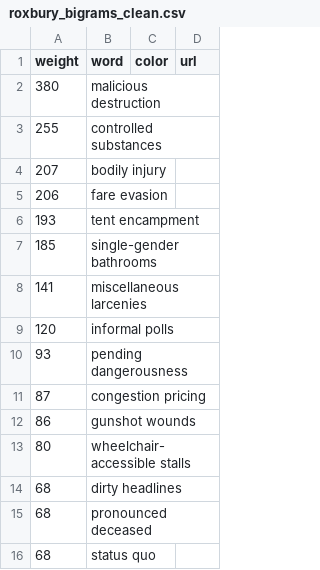
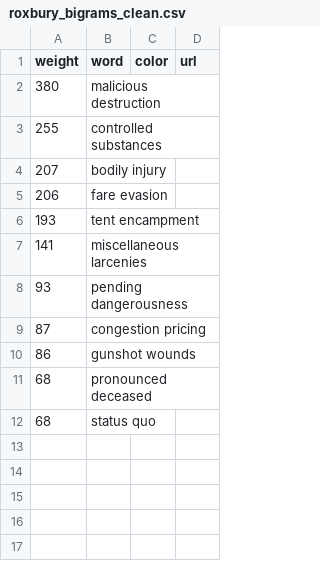
Before and after one commit to rinljy/boston_wordclouds, a CSV file: roxbury_bigrams_clean.csv, drawn as a sheet; the diff names each change by its address in the sheet, - before the commit and + after, or states it on an @@ line.

```diff
--- a/roxbury_bigrams_clean.csv
+++ b/roxbury_bigrams_clean.csv
-row 7: 185 | single-gender bathrooms
-row 9: 120 | informal polls
-row 13: 80 | wheelchair-accessible stalls
-row 14: 68 | dirty headlines
```
Also changed, not shown: dorchester_bigrams_clean.csv, 2 other files.
